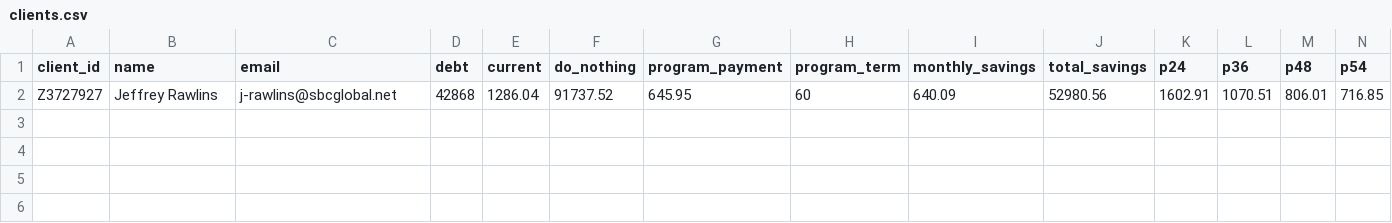
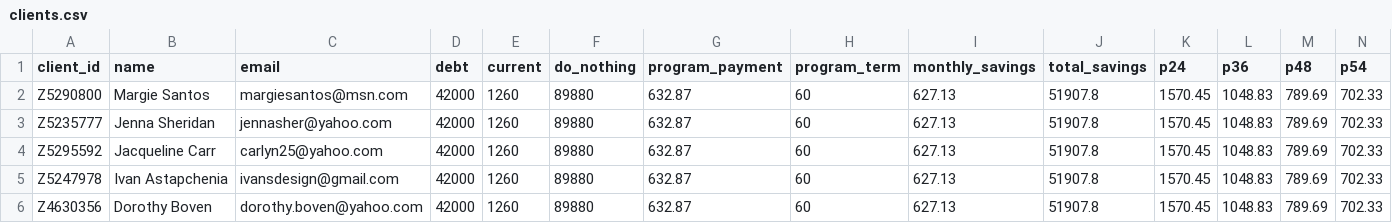
Before and after one commit to andrewsmith-cpu/frontline-email-assets, a CSV file: daa-savings/production/batch-2026-09-18/clients.csv, drawn as a sheet; only a part is shown; removed rows and columns are numbered as before the commit, all else as after; rows hold the shown columns only; the diff names each change by its address in the sheet, - before the commit and + after, or states it on an @@ line.

Commit message:
Queue 5-client DAA Genie pilot

```diff
--- a/daa-savings/production/batch-2026-09-18/clients.csv
+++ b/daa-savings/production/batch-2026-09-18/clients.csv
-row 2: Z3727927 | Jeffrey Rawlins | j-rawlins@sbcglobal.net | 42868 | 1286.04 | 91737.52 | 645.95 | 60 | 640.09 | 52980.56 | 1602.91 | 1070.51 | 806.01 | 716.85
+row 2: Z5290800 | Margie Santos | margiesantos@msn.com | 42000 | 1260 | 89880 | 632.87 | 60 | 627.13 | 51907.8 | 1570.45 | 1048.83 | 789.69 | 702.33
+row 3: Z5235777 | Jenna Sheridan | jennasher@yahoo.com | 42000 | 1260 | 89880 | 632.87 | 60 | 627.13 | 51907.8 | 1570.45 | 1048.83 | 789.69 | 702.33
+row 4: Z5295592 | Jacqueline Carr | carlyn25@yahoo.com | 42000 | 1260 | 89880 | 632.87 | 60 | 627.13 | 51907.8 | 1570.45 | 1048.83 | 789.69 | 702.33
+row 5: Z5247978 | Ivan Astapchenia | ivansdesign@gmail.com | 42000 | 1260 | 89880 | 632.87 | 60 | 627.13 | 51907.8 | 1570.45 | 1048.83 | 789.69 | 702.33
+row 6: Z4630356 | Dorothy Boven | dorothy.boven@yahoo.com | 42000 | 1260 | 89880 | 632.87 | 60 | 627.13 | 51907.8 | 1570.45 | 1048.83 | 789.69 | 702.33
```
